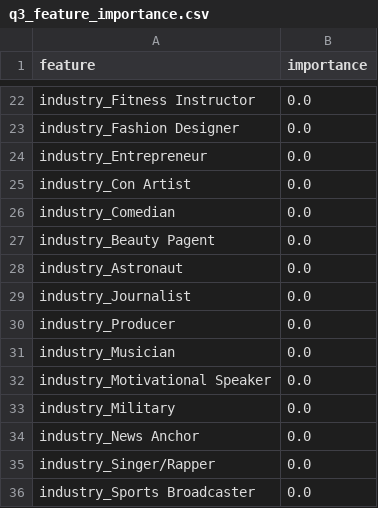
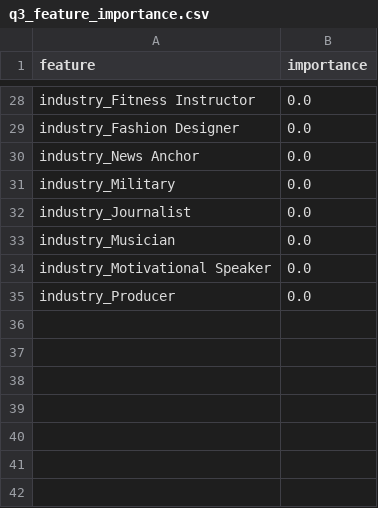
Before and after one commit to chenrh060914/CDWTS, a CSV file: solving_output/q3_impact_analysis/q3_feature_importance.csv, drawn as a sheet; only a part is shown, gaps mark what is left out; the diff covers the shown part only.

```diff
--- a/solving_output/q3_impact_analysis/q3_feature_importance.csv
+++ b/solving_output/q3_impact_analysis/q3_feature_importance.csv
@@ -23,14 +29,7 @@ industry_Fitness Instructor,0.0
 industry_Fashion Designer,0.0
-industry_Entrepreneur,0.0
-industry_Con Artist,0.0
-industry_Comedian,0.0
-industry_Beauty Pagent,0.0
-industry_Astronaut,0.0
+industry_News Anchor,0.0
+industry_Military,0.0
 industry_Journalist,0.0
-industry_Producer,0.0
 industry_Musician,0.0
 industry_Motivational Speaker,0.0
-industry_Military,0.0
-industry_News Anchor,0.0
-industry_Singer/Rapper,0.0
-industry_Sports Broadcaster,0.0
+industry_Producer,0.0
```
Also changed, not shown: 11 added rows, 8 removed rows and 12 edited cells elsewhere in this file, 26 other files.
